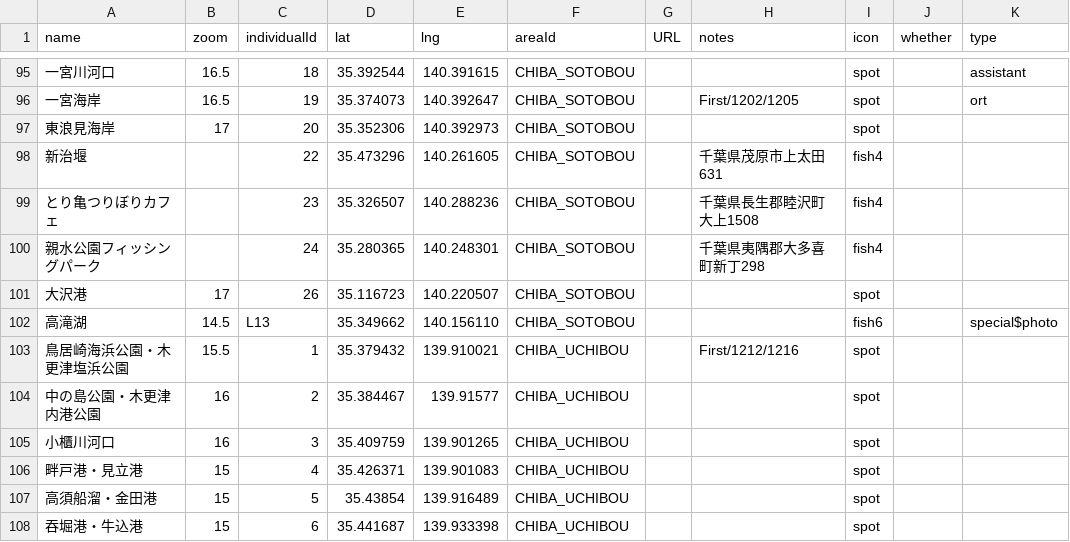
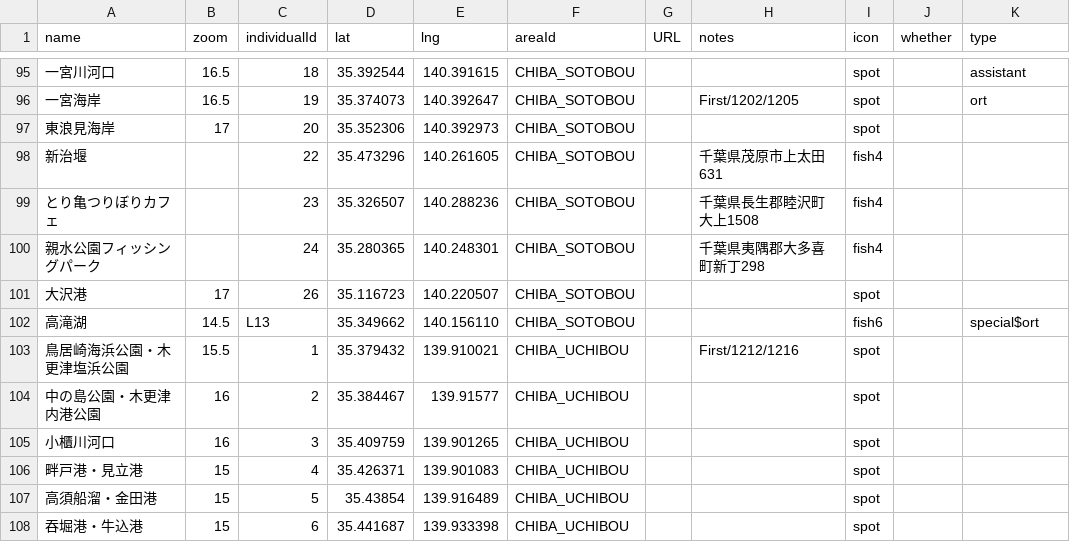
Before and after one commit to 4476barebare/MAP-, a CSV file: KANTO/CHIBA_location.csv, drawn as a sheet; only a part is shown, gaps mark what is left out; the diff names each change by its address in the sheet, - before the commit and + after, or states it on an @@ line.

Commit message:
Update CHIBA_location.csv

```diff
--- a/KANTO/CHIBA_location.csv
+++ b/KANTO/CHIBA_location.csv
-K102 (type): special$photo
+K102 (type): special$ort
```
